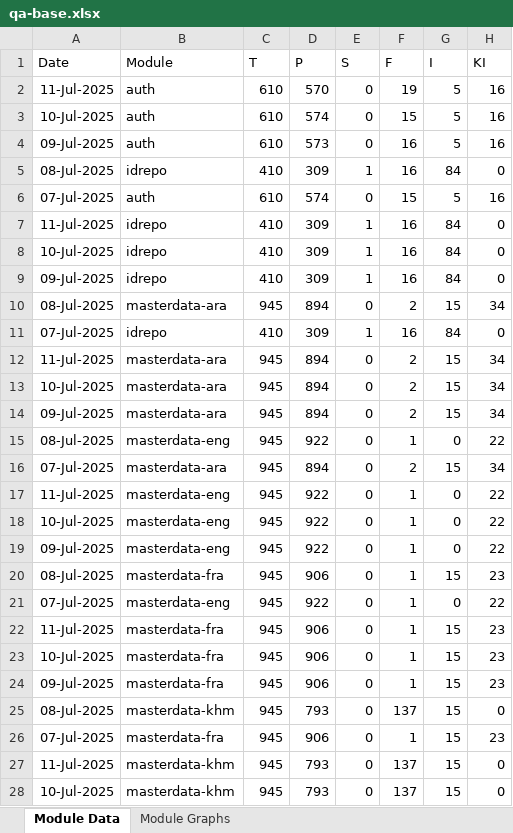
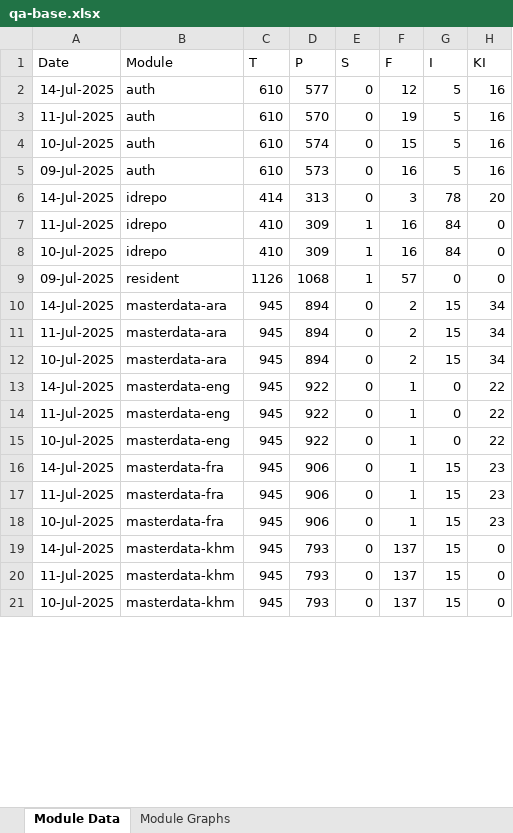
Before and after one commit to mosip/mosip-labs, an Excel workbook: minio-report-tracker/xlxs/qa-base.xlsx, sheet Module Data, drawn as a sheet; only a part is shown; values as stored, in another font and other column widths than the file's, no borders; removed rows and columns are numbered as before the commit, all else as after; the diff covers the shown part only; the diff names each change by its address in the sheet, - before the commit and + after, or states it on an @@ line.

```diff
--- a/minio-report-tracker/xlxs/qa-base.xlsx (sheet Module Data)
+++ b/minio-report-tracker/xlxs/qa-base.xlsx (sheet Module Data)
+row 2: 14-Jul-2025 | auth | 610 | 577 | 0 | 12 | 5 | 16
-row 5: 08-Jul-2025 | idrepo | 410 | 309 | 1 | 16 | 84 | 0
-row 6: 07-Jul-2025 | auth | 610 | 574 | 0 | 15 | 5 | 16
+row 6: 14-Jul-2025 | idrepo | 414 | 313 | 0 | 3 | 78 | 20
-B9 (Module): idrepo
+B9 (Module): resident
-C9 (T): 410
+C9 (T): 1126
-D9 (P): 309
+D9 (P): 1068
-F9 (F): 16
+F9 (F): 57
-G9 (I): 84
+G9 (I): 0
-A10 (Date): 08-Jul-2025
+A10 (Date): 14-Jul-2025
-row 11: 07-Jul-2025 | idrepo | 410 | 309 | 1 | 16 | 84 | 0
-row 14: 09-Jul-2025 | masterdata-ara | 945 | 894 | 0 | 2 | 15 | 34
-A13 (Date): 08-Jul-2025
+A13 (Date): 14-Jul-2025
-row 16: 07-Jul-2025 | masterdata-ara | 945 | 894 | 0 | 2 | 15 | 34
-row 19: 09-Jul-2025 | masterdata-eng | 945 | 922 | 0 | 1 | 0 | 22
-A16 (Date): 08-Jul-2025
+A16 (Date): 14-Jul-2025
-row 21: 07-Jul-2025 | masterdata-eng | 945 | 922 | 0 | 1 | 0 | 22
-row 24: 09-Jul-2025 | masterdata-fra | 945 | 906 | 0 | 1 | 15 | 23
-A19 (Date): 08-Jul-2025
+A19 (Date): 14-Jul-2025
-row 26: 07-Jul-2025 | masterdata-fra | 945 | 906 | 0 | 1 | 15 | 23
```
Also changed, not shown: 10 removed rows and 7 edited cells elsewhere in this sheet, charts or pictures, minio-report-tracker/xlxs/cellbox21.xlsx, minio-report-tracker/xlxs/collab.xlsx, 13 other files.
